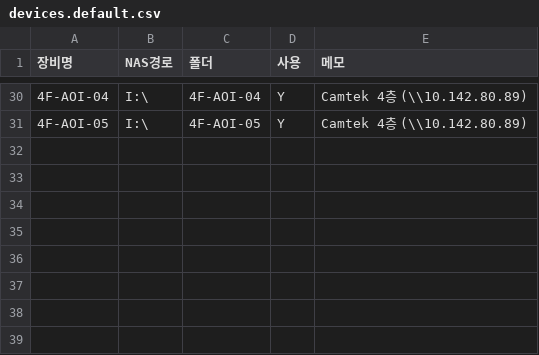
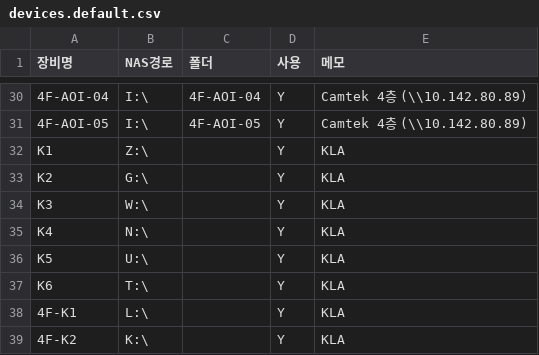
Before and after one commit to king-taek/AOI-capacity, a CSV file: aoi_capacity/assets/devices.default.csv, drawn as a sheet; only a part is shown, gaps mark what is left out; the diff names each change by its address in the sheet, - before the commit and + after, or states it on an @@ line.

```diff
--- a/aoi_capacity/assets/devices.default.csv
+++ b/aoi_capacity/assets/devices.default.csv
+row 32: K1 | Z:\ |  | Y | KLA
+row 33: K2 | G:\ |  | Y | KLA
+row 34: K3 | W:\ |  | Y | KLA
+row 35: K4 | N:\ |  | Y | KLA
+row 36: K5 | U:\ |  | Y | KLA
+row 37: K6 | T:\ |  | Y | KLA
+row 38: 4F-K1 | L:\ |  | Y | KLA
+row 39: 4F-K2 | K:\ |  | Y | KLA
```
Also changed, not shown: 16 other files.
